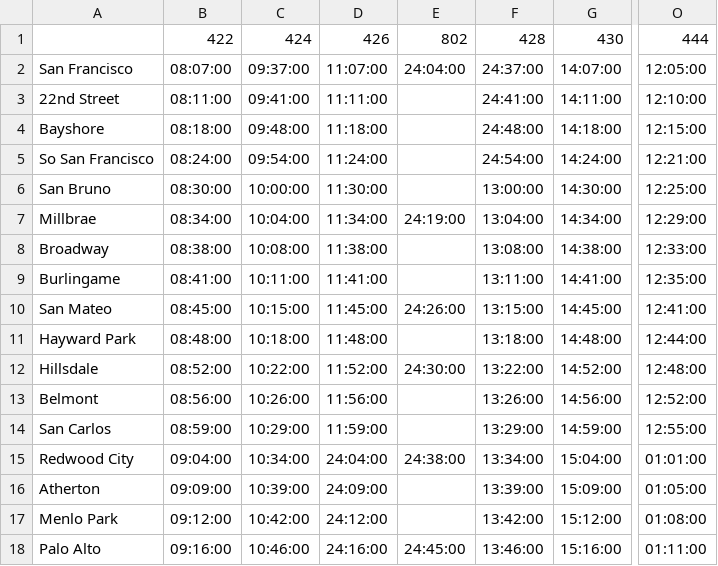
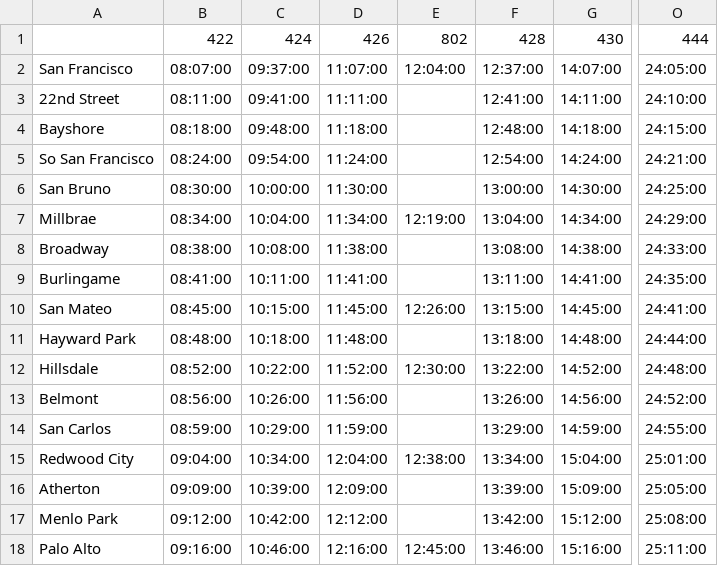
Before and after one commit to woodie/Caltrain-Schedule-MIDlet, a CSV file: data/weekend_sb.csv, drawn as a sheet; only a part is shown, gaps mark what is left out; the diff covers the shown part only; the diff names each change by its address in the sheet, - before the commit and + after, or states it on an @@ line.

```diff
--- a/data/weekend_sb.csv
+++ b/data/weekend_sb.csv
-E2: 24:04:00
+E2: 12:04:00
-F2: 24:37:00
+F2: 12:37:00
-O2: 12:05:00
+O2: 24:05:00
-F3: 24:41:00
+F3: 12:41:00
-O3: 12:10:00
+O3: 24:10:00
-F4: 24:48:00
+F4: 12:48:00
-O4: 12:15:00
+O4: 24:15:00
-F5: 24:54:00
+F5: 12:54:00
-O5: 12:21:00
+O5: 24:21:00
-O6: 12:25:00
+O6: 24:25:00
-E7: 24:19:00
+E7: 12:19:00
-O7: 12:29:00
+O7: 24:29:00
-O8: 12:33:00
+O8: 24:33:00
-O9: 12:35:00
+O9: 24:35:00
-E10: 24:26:00
+E10: 12:26:00
-O10: 12:41:00
+O10: 24:41:00
-O11: 12:44:00
+O11: 24:44:00
-E12: 24:30:00
+E12: 12:30:00
-O12: 12:48:00
+O12: 24:48:00
-O13: 12:52:00
+O13: 24:52:00
-O14: 12:55:00
+O14: 24:55:00
-D15: 24:04:00
+D15: 12:04:00
-E15: 24:38:00
+E15: 12:38:00
-O15: 01:01:00
+O15: 25:01:00
-D16: 24:09:00
+D16: 12:09:00
-O16: 01:05:00
+O16: 25:05:00
-D17: 24:12:00
+D17: 12:12:00
-O17: 01:08:00
+O17: 25:08:00
-D18: 24:16:00
+D18: 12:16:00
-E18: 24:45:00
+E18: 12:45:00
-O18: 01:11:00
+O18: 25:11:00
```
Also changed, not shown: 22 edited cells elsewhere in this file, data/weekday_nb.csv, data/weekday_sb.csv, 2 other files.
